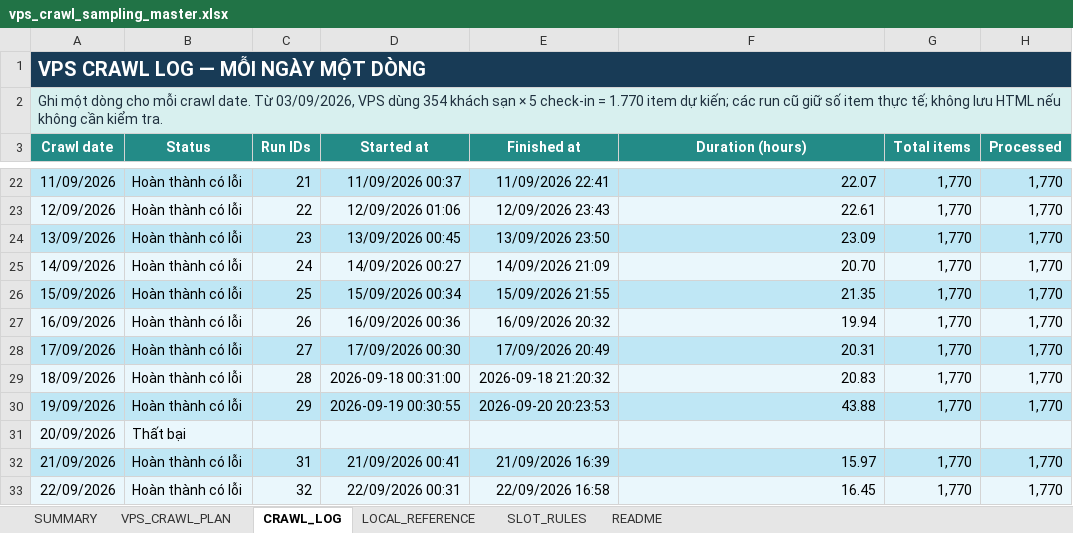
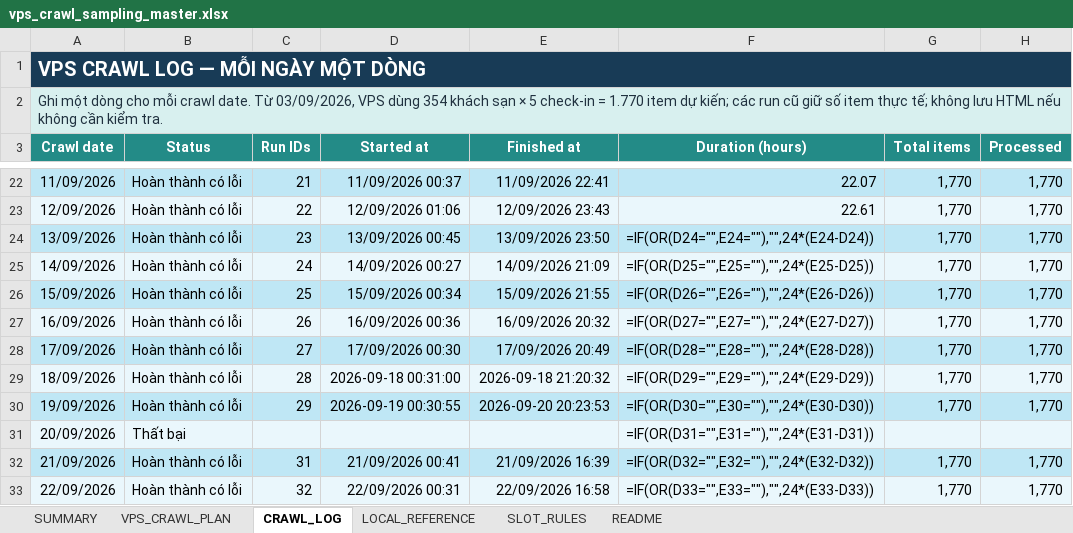
Before and after one commit to Andnm/capstone-master, an Excel workbook: outputs/vps-crawl-planner-20260823/vps_crawl_sampling_master.xlsx, sheet CRAWL_LOG, drawn as a sheet; only a part is shown, gaps mark what is left out; values as stored, in another font and other column widths than the file's, no borders; formulas without a stored value are shown as written; conditional formats and table styles not drawn; the diff covers the shown part only; the diff names each change by its address in the sheet, - before the commit and + after, or states it on an @@ line.

Commit message:
feat: update crawl 24/9

```diff
--- a/outputs/vps-crawl-planner-20260823/vps_crawl_sampling_master.xlsx (sheet CRAWL_LOG)
+++ b/outputs/vps-crawl-planner-20260823/vps_crawl_sampling_master.xlsx (sheet CRAWL_LOG)
-F24 (Duration (hours)): 23.09
+F24 (Duration (hours)): =IF(OR(D24="",E24=""),"",24*(E24-D24))
-F25 (Duration (hours)): 20.70
+F25 (Duration (hours)): =IF(OR(D25="",E25=""),"",24*(E25-D25))
-F26 (Duration (hours)): 21.35
+F26 (Duration (hours)): =IF(OR(D26="",E26=""),"",24*(E26-D26))
-F27 (Duration (hours)): 19.94
+F27 (Duration (hours)): =IF(OR(D27="",E27=""),"",24*(E27-D27))
-F28 (Duration (hours)): 20.31
+F28 (Duration (hours)): =IF(OR(D28="",E28=""),"",24*(E28-D28))
-F29 (Duration (hours)): 20.83
+F29 (Duration (hours)): =IF(OR(D29="",E29=""),"",24*(E29-D29))
-F30 (Duration (hours)): 43.88
+F30 (Duration (hours)): =IF(OR(D30="",E30=""),"",24*(E30-D30))
-F31 (Duration (hours)): (empty)
+F31 (Duration (hours)): =IF(OR(D31="",E31=""),"",24*(E31-D31))
-F32 (Duration (hours)): 15.97
+F32 (Duration (hours)): =IF(OR(D32="",E32=""),"",24*(E32-D32))
-F33 (Duration (hours)): 16.45
+F33 (Duration (hours)): =IF(OR(D33="",E33=""),"",24*(E33-D33))
```
Also changed, not shown: 84 edited cells elsewhere in this sheet, sheet VPS_CRAWL_PLAN, sheet SUMMARY, outputs/crawl-data-planner-20260816/crawl_sampling_master.xlsx.
